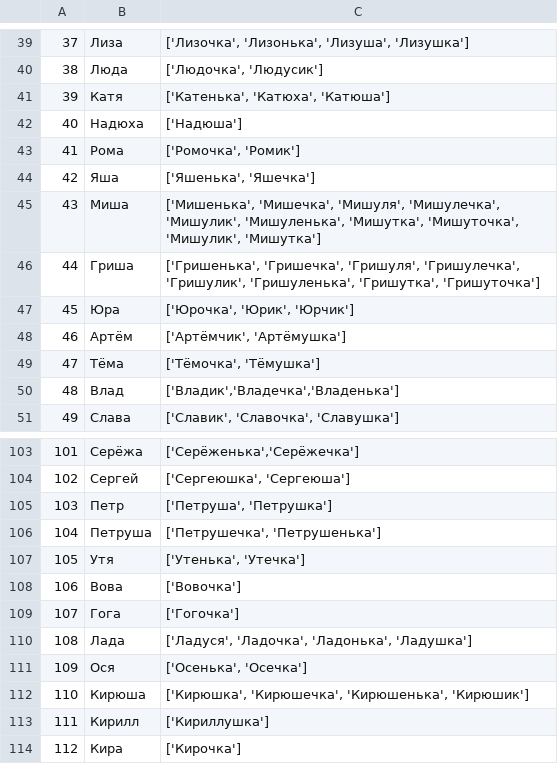
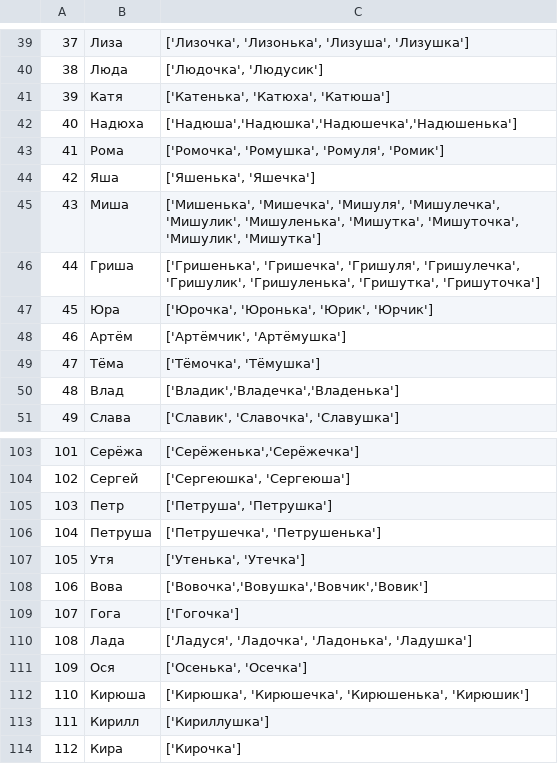
Before and after one commit to roddar92/russian_diminutives, a TSV file: data/ethalone.tsv, drawn as a sheet; only a part is shown, gaps mark what is left out; the diff covers the shown part only.

```diff
--- a/data/ethalone.tsv
+++ b/data/ethalone.tsv
@@ -41,4 +41,4 @@
 39,Катя,"['Катенька', 'Катюха', 'Катюша']"
-40,Надюха,['Надюша']
-41,Рома,"['Ромочка', 'Ромик']"
+40,Надюха,"['Надюша','Надюшка','Надюшечка','Надюшенька']"
+41,Рома,"['Ромочка', 'Ромушка', 'Ромуля', 'Ромик']"
 42,Яша,"['Яшенька', 'Яшечка']"
@@ -46,3 +46,3 @@
 44,Гриша,"['Гришенька', 'Гришечка', 'Гришуля', 'Гришулечка', 'Гришулик', 'Гришуленька', 'Гришутка', 'Гришуточка']"
-45,Юра,"['Юрочка', 'Юрик', 'Юрчик']"
+45,Юра,"['Юрочка', 'Юронька', 'Юрик', 'Юрчик']"
 46,Артём,"['Артёмчик', 'Артёмушка']"
@@ -107,3 +107,3 @@
 105,Утя,"['Утенька', 'Утечка']"
-106,Вова,['Вовочка']
+106,Вова,"['Вовочка','Вовушка','Вовчик','Вовик']"
 107,Гога,['Гогочка']
```
Also changed, not shown: 23 edited cells elsewhere in this file.
